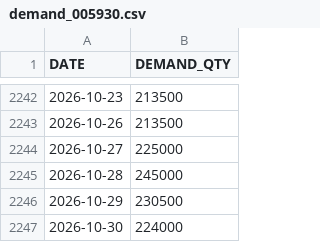
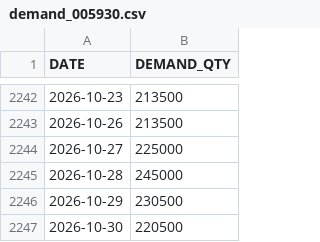
Before and after one commit to masterjms/iog_production-demand-planning, a CSV file: data/demand_005930.csv, drawn as a sheet; only a part is shown, gaps mark what is left out.

```diff
--- a/data/demand_005930.csv
+++ b/data/demand_005930.csv
@@ -2246,2 +2246,2 @@ DATE,DEMAND_QTY
 2026-10-29,230500
-2026-10-30,224000
+2026-10-30,220500
```
Also changed, not shown: data/demand_BTC.csv, 3 other files.
